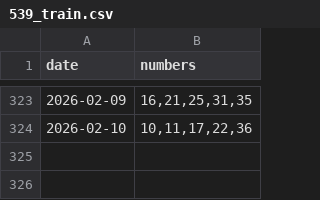
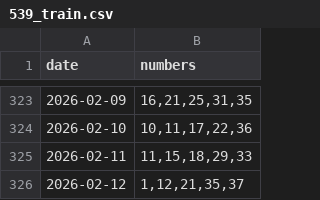
Before and after one commit to AstorYeh/Lotte_Ai, a CSV file: data/539_train.csv, drawn as a sheet; only a part is shown, gaps mark what is left out.

```diff
--- a/data/539_train.csv
+++ b/data/539_train.csv
@@ -324 +324,3 @@ date,numbers
 2026-02-10,"10,11,17,22,36"
+2026-02-11,"11,15,18,29,33"
+2026-02-12,"1,12,21,35,37"
```
Also changed, not shown: data/lotto/lotto_history.csv, data/power/power_history.csv, 28 other files.
